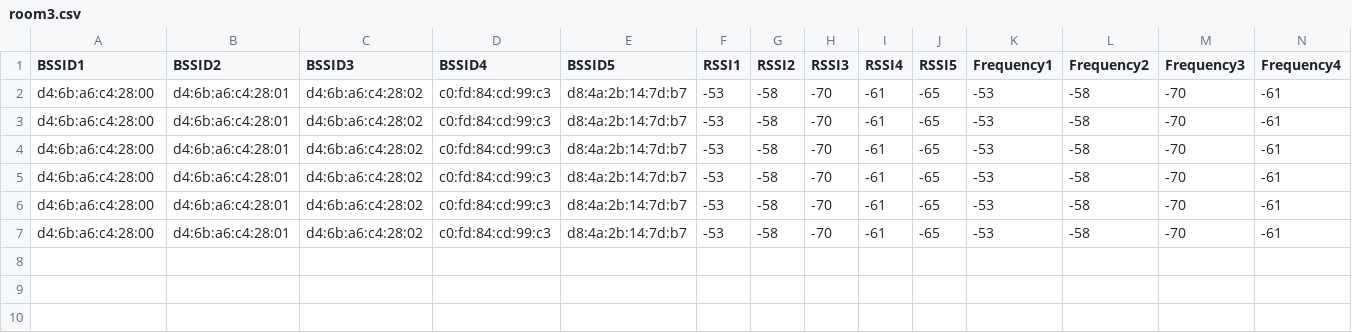
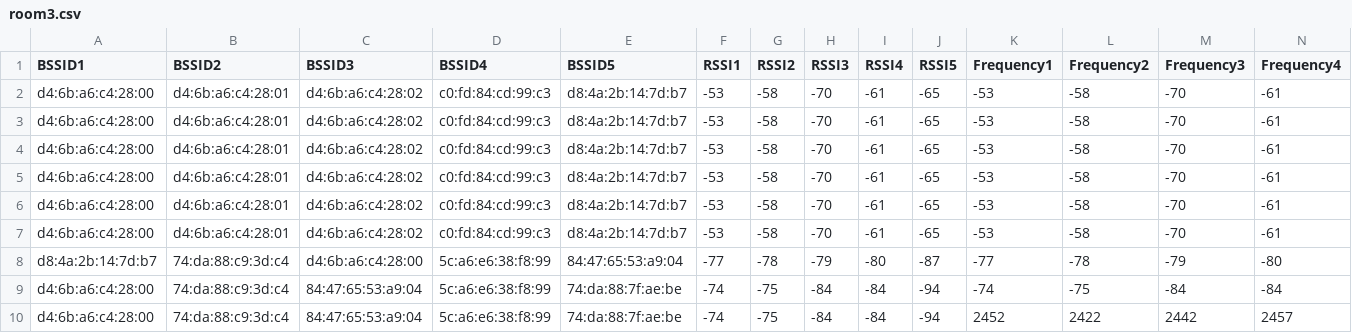
Before and after one commit to rawanmohameedd/Collecting-data, a CSV file: Backend/data/room3.csv, drawn as a sheet; only a part is shown; rows hold the shown columns only; the diff names each change by its address in the sheet, - before the commit and + after, or states it on an @@ line.

```diff
--- a/Backend/data/room3.csv
+++ b/Backend/data/room3.csv
+row 8: d8:4a:2b:14:7d:b7 | 74:da:88:c9:3d:c4 | d4:6b:a6:c4:28:00 | 5c:a6:e6:38:f8:99 | 84:47:65:53:a9:04 | -77 | -78 | -79 | -80 | -87 | -77 | -78 | -79 | -80
+row 9: d4:6b:a6:c4:28:00 | 74:da:88:c9:3d:c4 | 84:47:65:53:a9:04 | 5c:a6:e6:38:f8:99 | 74:da:88:7f:ae:be | -74 | -75 | -84 | -84 | -94 | -74 | -75 | -84 | -84
+row 10: d4:6b:a6:c4:28:00 | 74:da:88:c9:3d:c4 | 84:47:65:53:a9:04 | 5c:a6:e6:38:f8:99 | 74:da:88:7f:ae:be | -74 | -75 | -84 | -84 | -94 | 2452 | 2422 | 2442 | 2457
```
Also changed, not shown: Backend/data/room1.csv, Backend/data/room2.csv, 5 other files.
